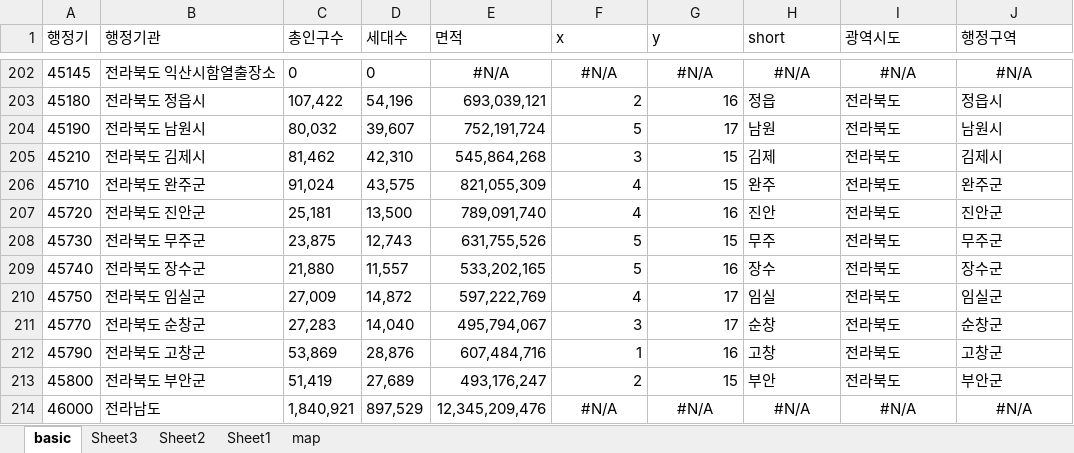
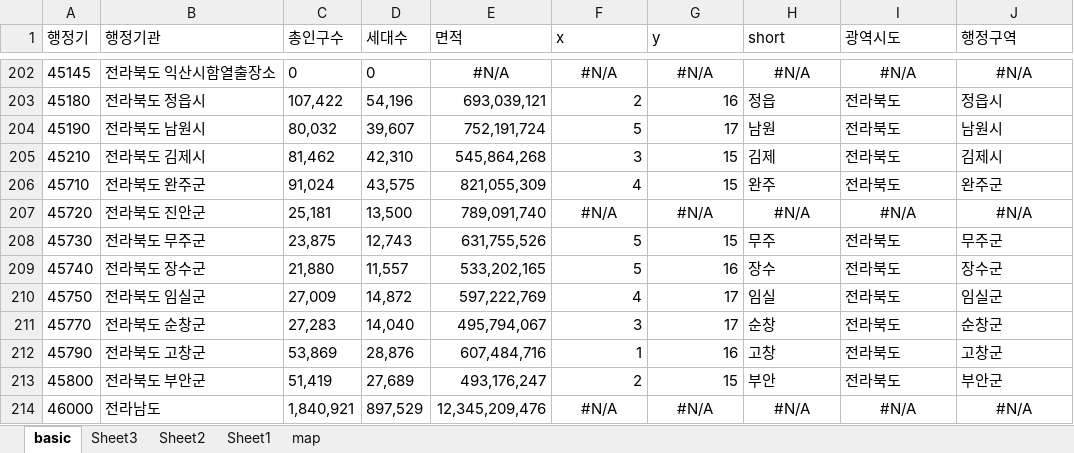
Before and after one commit to sizipusx/fundamental, an Excel workbook: files/city_info.xlsx, sheet basic, drawn as a sheet; only a part is shown, gaps mark what is left out; values as stored, in another font and other column widths than the file's, no borders; the diff names each change by its address in the sheet, - before the commit and + after, or states it on an @@ line.

Commit message:
Add files via upload

```diff
--- a/files/city_info.xlsx (sheet basic)
+++ b/files/city_info.xlsx (sheet basic)
-F207 (x): 4
+F207 (x): #N/A
-F207:G207 alignment: right
+F207:G207 alignment: center
-G207 (y): 16
+G207 (y): #N/A
-H207 (short): 진안
+H207 (short): #N/A
-H207:J207 alignment: left
+H207:J207 alignment: center
-I207 (광역시도): 전라북도
+I207 (광역시도): #N/A
-J207 (행정구역): 진안군
+J207 (행정구역): #N/A
```
Also changed, not shown: sheet map.
